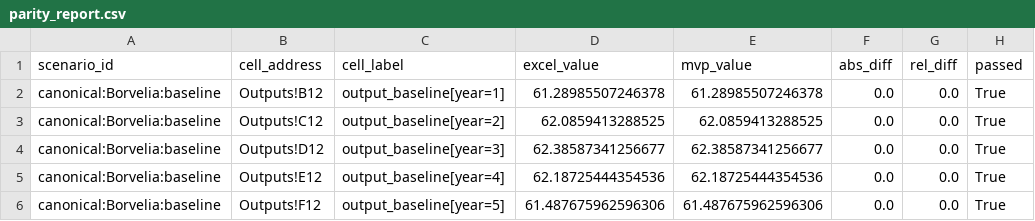
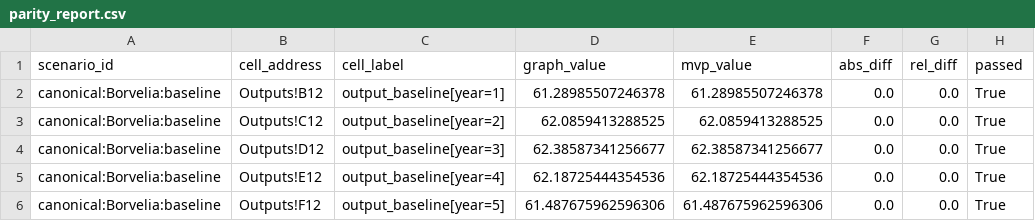
Before and after one commit to Teal-Insights/tiny-dsa-extraction-pipeline, a CSV file: data/differential/exported_library/parity_report.csv, drawn as a sheet; only a part is shown; the diff names each change by its address in the sheet, - before the commit and + after, or states it on an @@ line.

Commit message:
Move differential goldens onto the documented graph/library layout. (#54)
Committed graph reports belonged at data/differential/graph/ and the
exported-library goldens still described an Excel oracle. Stop emitting
the unused tiny-dsa-manifest.json sidecar.

```diff
--- a/data/differential/exported_library/parity_report.csv
+++ b/data/differential/exported_library/parity_report.csv
-D1: excel_value
+D1: graph_value
```
Also changed, not shown: 11 other files.
